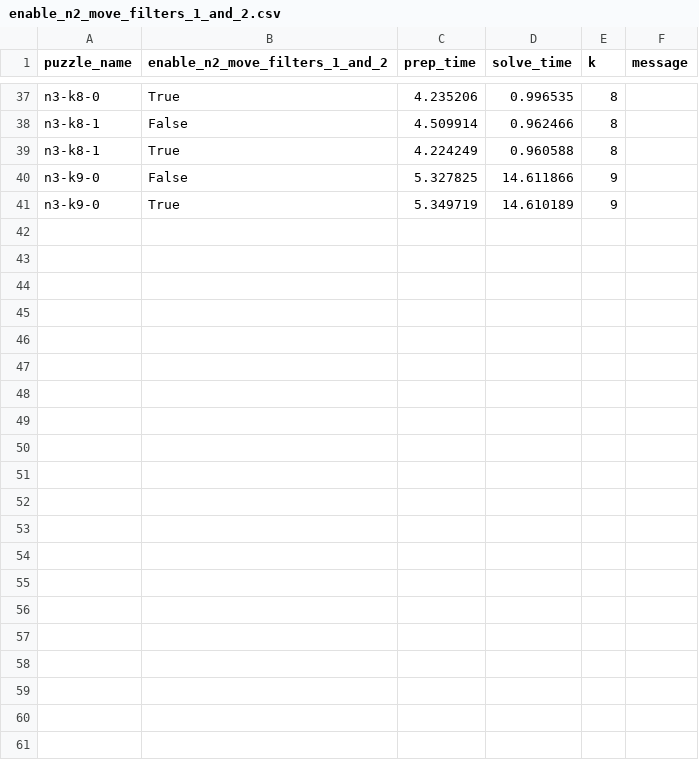
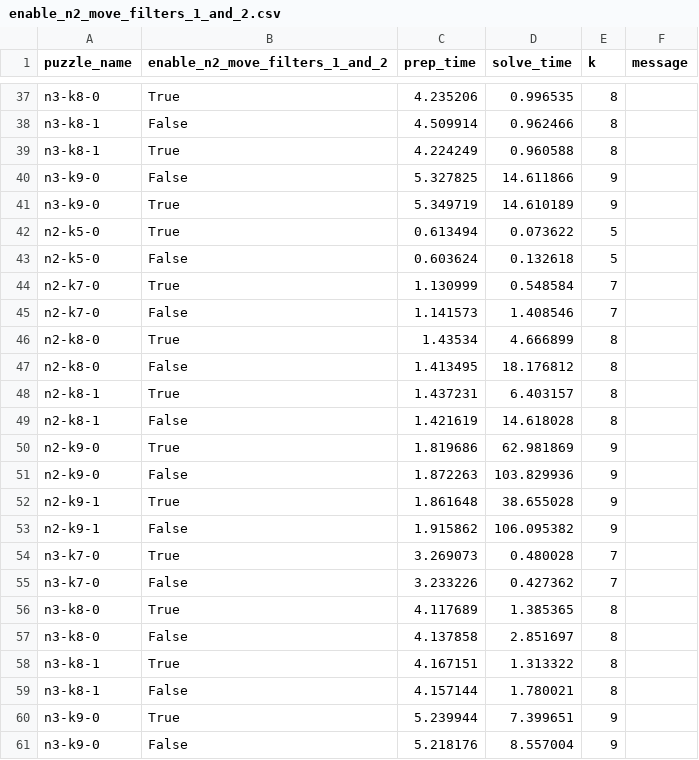
Before and after one commit to ldobbelsteen/rubik, a CSV file: benchmark_results/enable_n2_move_filters_1_and_2.csv, drawn as a sheet; only a part is shown, gaps mark what is left out; the diff names each change by its address in the sheet, - before the commit and + after, or states it on an @@ line.

```diff
--- a/benchmark_results/enable_n2_move_filters_1_and_2.csv
+++ b/benchmark_results/enable_n2_move_filters_1_and_2.csv
+row 42: n2-k5-0 | True | 0.613494 | 0.073622 | 5
+row 43: n2-k5-0 | False | 0.603624 | 0.132618 | 5
+row 44: n2-k7-0 | True | 1.130999 | 0.548584 | 7
+row 45: n2-k7-0 | False | 1.141573 | 1.408546 | 7
+row 46: n2-k8-0 | True | 1.43534 | 4.666899 | 8
+row 47: n2-k8-0 | False | 1.413495 | 18.176812 | 8
+row 48: n2-k8-1 | True | 1.437231 | 6.403157 | 8
+row 49: n2-k8-1 | False | 1.421619 | 14.618028 | 8
+row 50: n2-k9-0 | True | 1.819686 | 62.981869 | 9
+row 51: n2-k9-0 | False | 1.872263 | 103.829936 | 9
+row 52: n2-k9-1 | True | 1.861648 | 38.655028 | 9
+row 53: n2-k9-1 | False | 1.915862 | 106.095382 | 9
+row 54: n3-k7-0 | True | 3.269073 | 0.480028 | 7
+row 55: n3-k7-0 | False | 3.233226 | 0.427362 | 7
+row 56: n3-k8-0 | True | 4.117689 | 1.385365 | 8
+row 57: n3-k8-0 | False | 4.137858 | 2.851697 | 8
+row 58: n3-k8-1 | True | 4.167151 | 1.313322 | 8
+row 59: n3-k8-1 | False | 4.157144 | 1.780021 | 8
+row 60: n3-k9-0 | True | 5.239944 | 7.399651 | 9
+row 61: n3-k9-0 | False | 5.218176 | 8.557004 | 9
```
Also changed, not shown: benchmark_results/enable_n3_move_filters_1_and_2.csv, benchmark_results/enable_n3_move_filters_3_and_4.csv, 6 other files.
